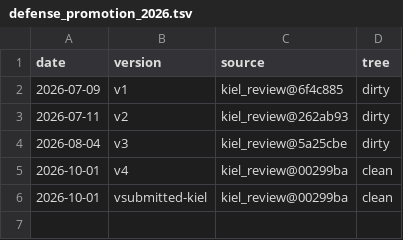
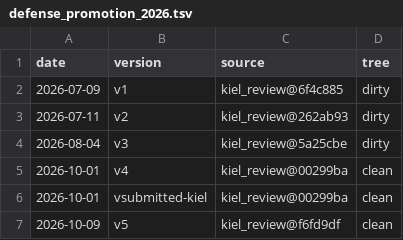
Before and after one commit to nathanlane/nathanlanespdfrepo, a TSV file: papers/provenance/defense_promotion_2026.tsv, drawn as a sheet.

Commit message:
chore(pdf): release defense_promotion_2026 v5 (kiel_review@f6fd9df)

```diff
--- a/papers/provenance/defense_promotion_2026.tsv
+++ b/papers/provenance/defense_promotion_2026.tsv
@@ -6 +6,2 @@ date	version	source	tree
 2026-10-01	vsubmitted-kiel	kiel_review@00299ba	clean
+2026-10-09	v5	kiel_review@f6fd9df	clean
```
Also changed, not shown: 2 other files.
